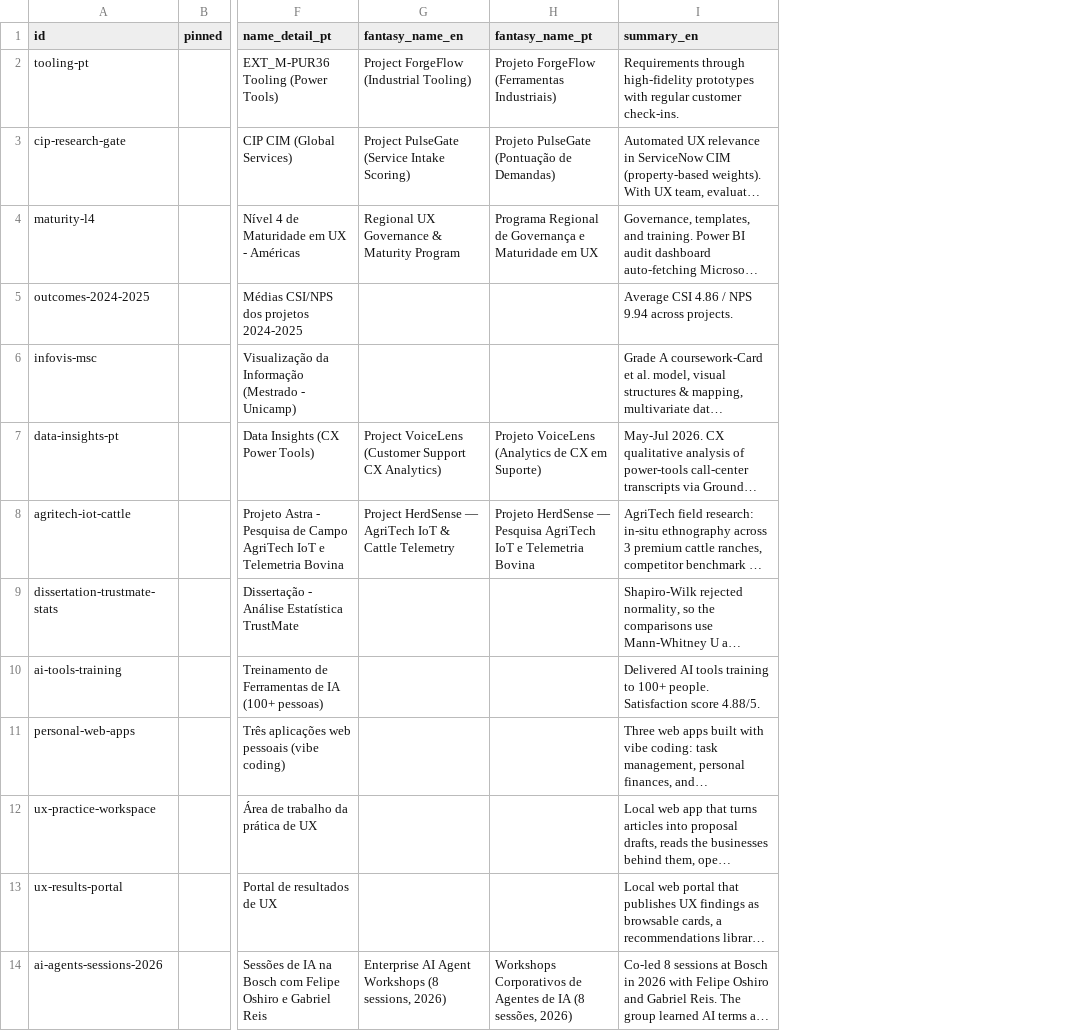
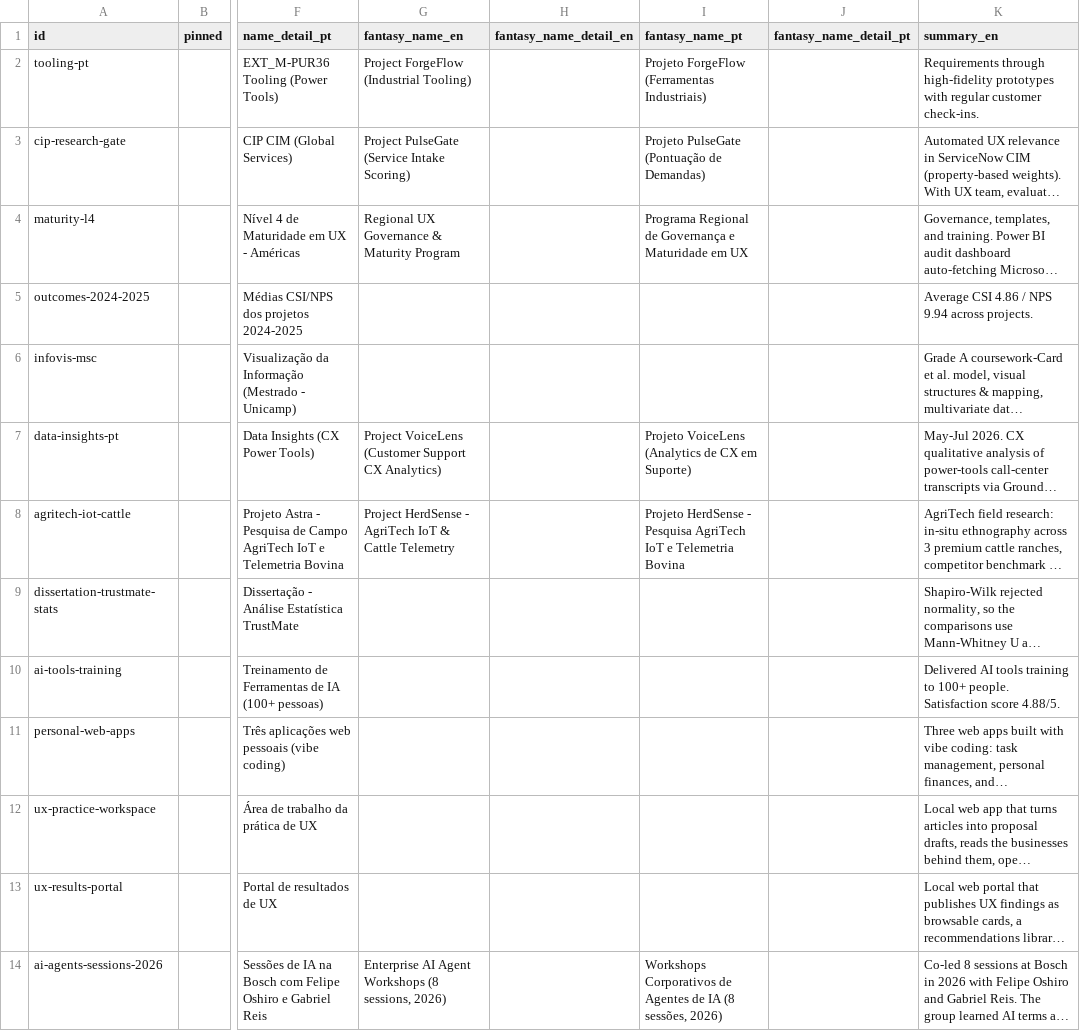
Before and after one commit to duducm2/my-personal-repo, a CSV file: my-data/canonical/projects.csv, drawn as a sheet; only a part is shown, gaps mark what is left out; long unchanged cells end in …; addresses are those after the commit; the diff names each change by its address in the sheet, - before the commit and + after, or states it on an @@ line.

```diff
--- a/my-data/canonical/projects.csv
+++ b/my-data/canonical/projects.csv
+column H (fantasy_name_detail_en), empty
+column J (fantasy_name_detail_pt), empty
-G8 (fantasy_name_en): Project HerdSense — AgriTech IoT…
+G8 (fantasy_name_en): Project HerdSense - AgriTech IoT…
-I8 (fantasy_name_pt): Projeto HerdSense — Pesquisa AgriTech…
+I8 (fantasy_name_pt): Projeto HerdSense - Pesquisa AgriTech…
```
Also changed, not shown: my-data/canonical/companies.csv, my-data/canonical/job_openings.csv, 3 other files.
